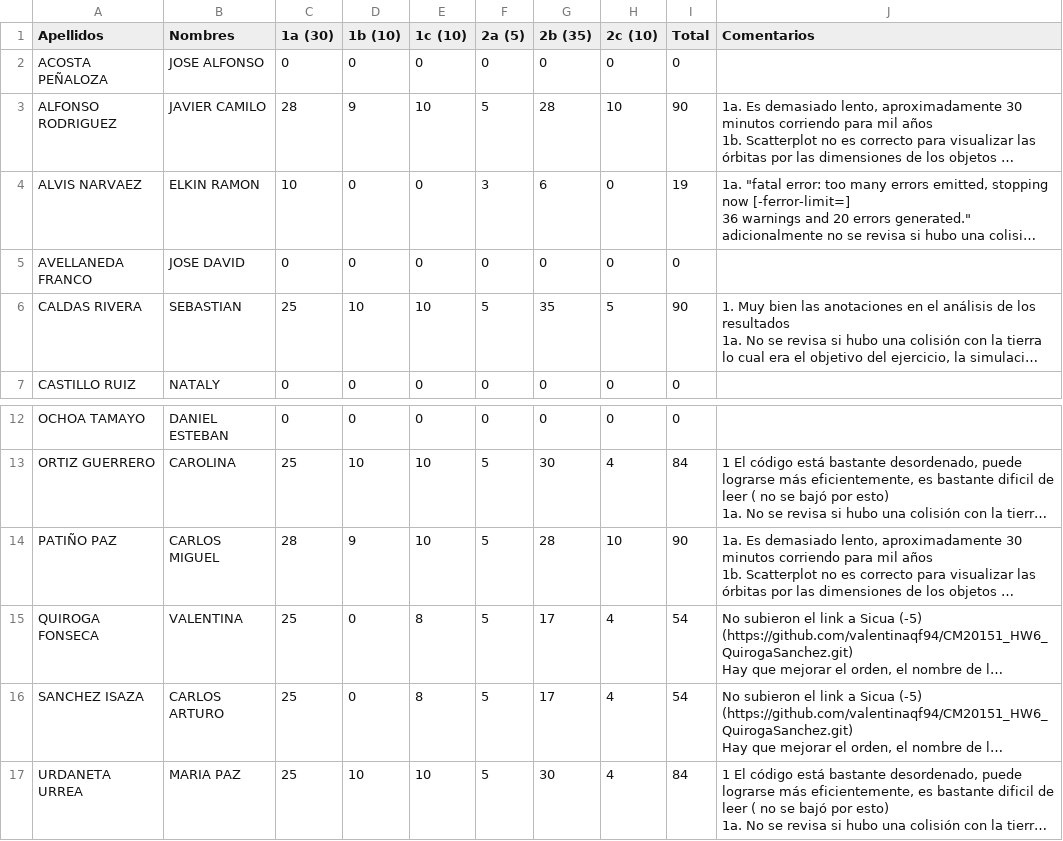
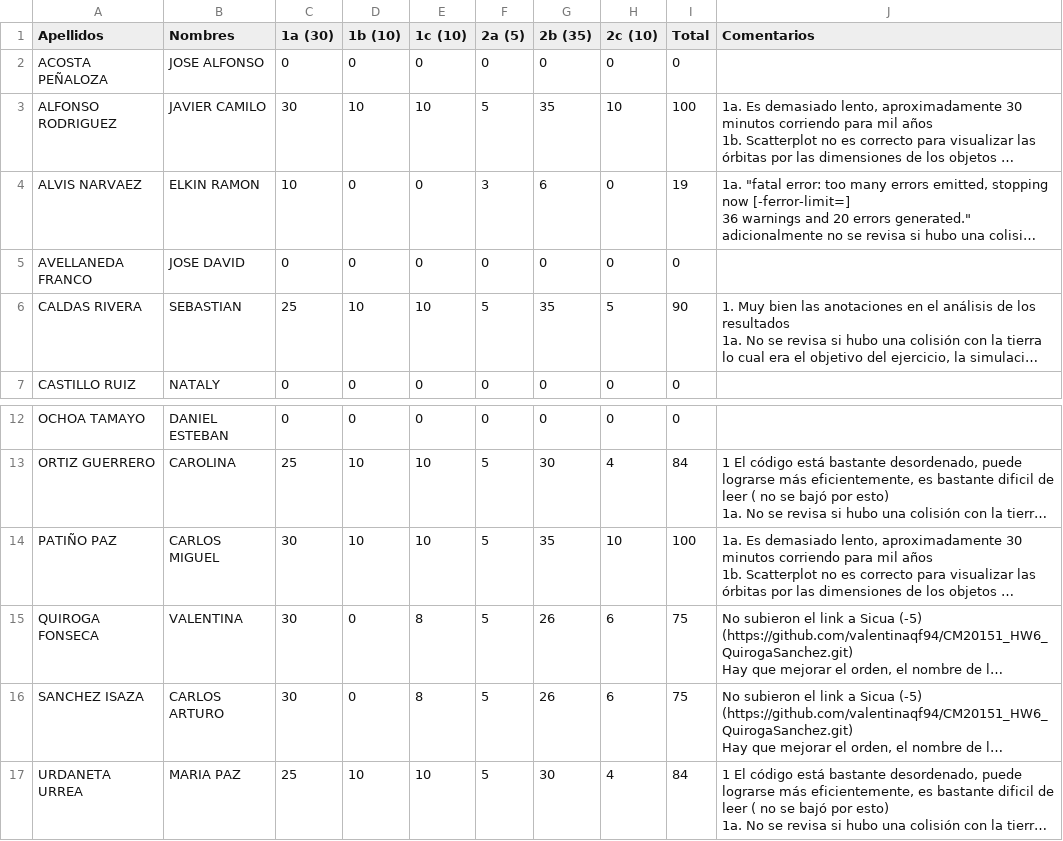
Before and after one commit to Dan08/MetodosComputacionales, a CSV file: grades/2015-1/grades_FISI2028_S1 - hw6.csv, drawn as a sheet; only a part is shown, gaps mark what is left out; long unchanged cells end in …; the diff names each change by its address in the sheet, - before the commit and + after, or states it on an @@ line.

```diff
--- a/grades/2015-1/grades_FISI2028_S1 - hw6.csv
+++ b/grades/2015-1/grades_FISI2028_S1 - hw6.csv
-C3 (1a (30)): 28
+C3 (1a (30)): 30
-D3 (1b (10)): 9
+D3 (1b (10)): 10
-G3 (2b (35)): 28
+G3 (2b (35)): 35
-I3 (Total): 90
+I3 (Total): 100
-C14 (1a (30)): 28
+C14 (1a (30)): 30
-D14 (1b (10)): 9
+D14 (1b (10)): 10
-G14 (2b (35)): 28
+G14 (2b (35)): 35
-I14 (Total): 90
+I14 (Total): 100
-C15:C16 (1a (30)): 25
+C15:C16 (1a (30)): 30
-G15:G16 (2b (35)): 17
+G15:G16 (2b (35)): 26
-H15:H16 (2c (10)): 4
+H15:H16 (2c (10)): 6
-I15:I16 (Total): 54
+I15:I16 (Total): 75
```
Also changed, not shown: grades/2015-1/grades_FISI2028_S1 - hw5.csv, grades/2015-1/grades_FISI2028_S1 - hw7.csv, 5 other files.
